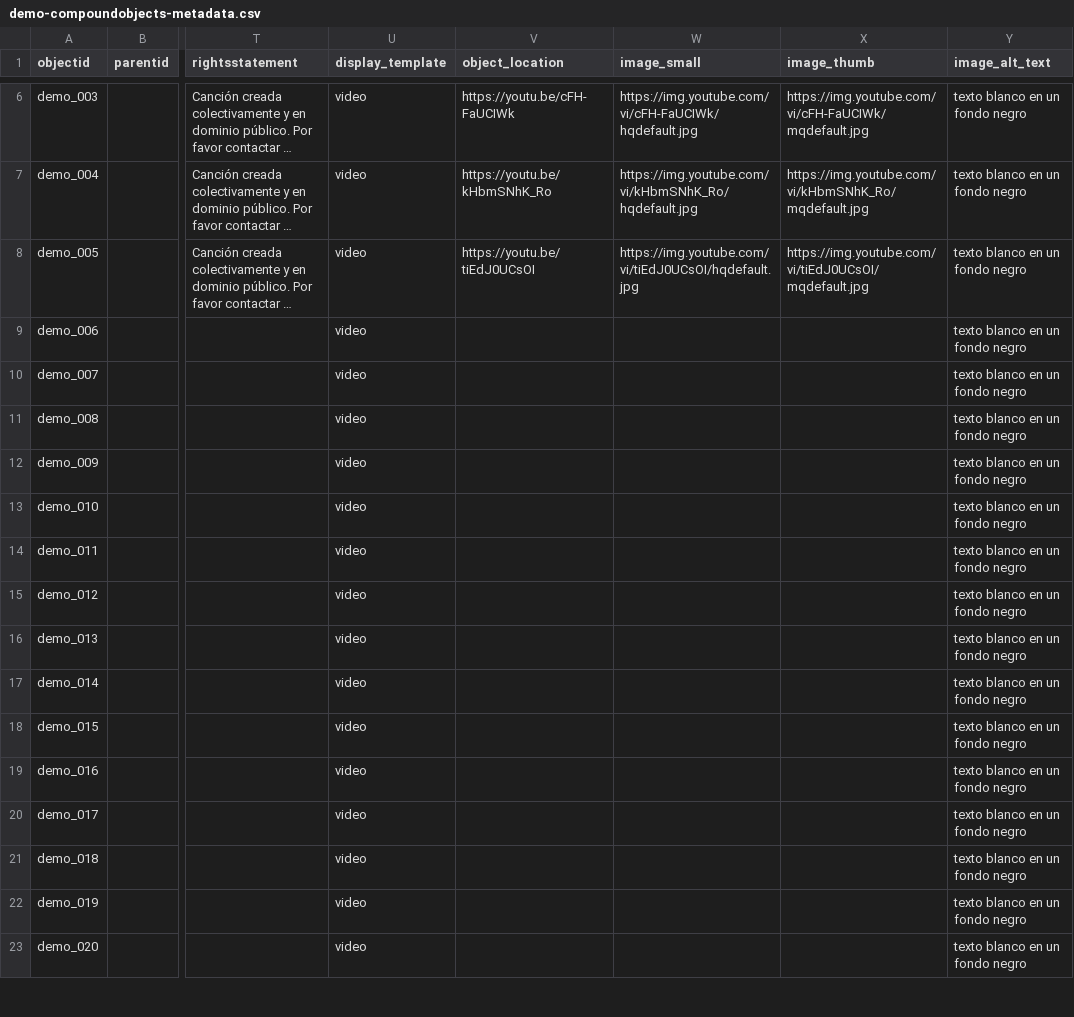
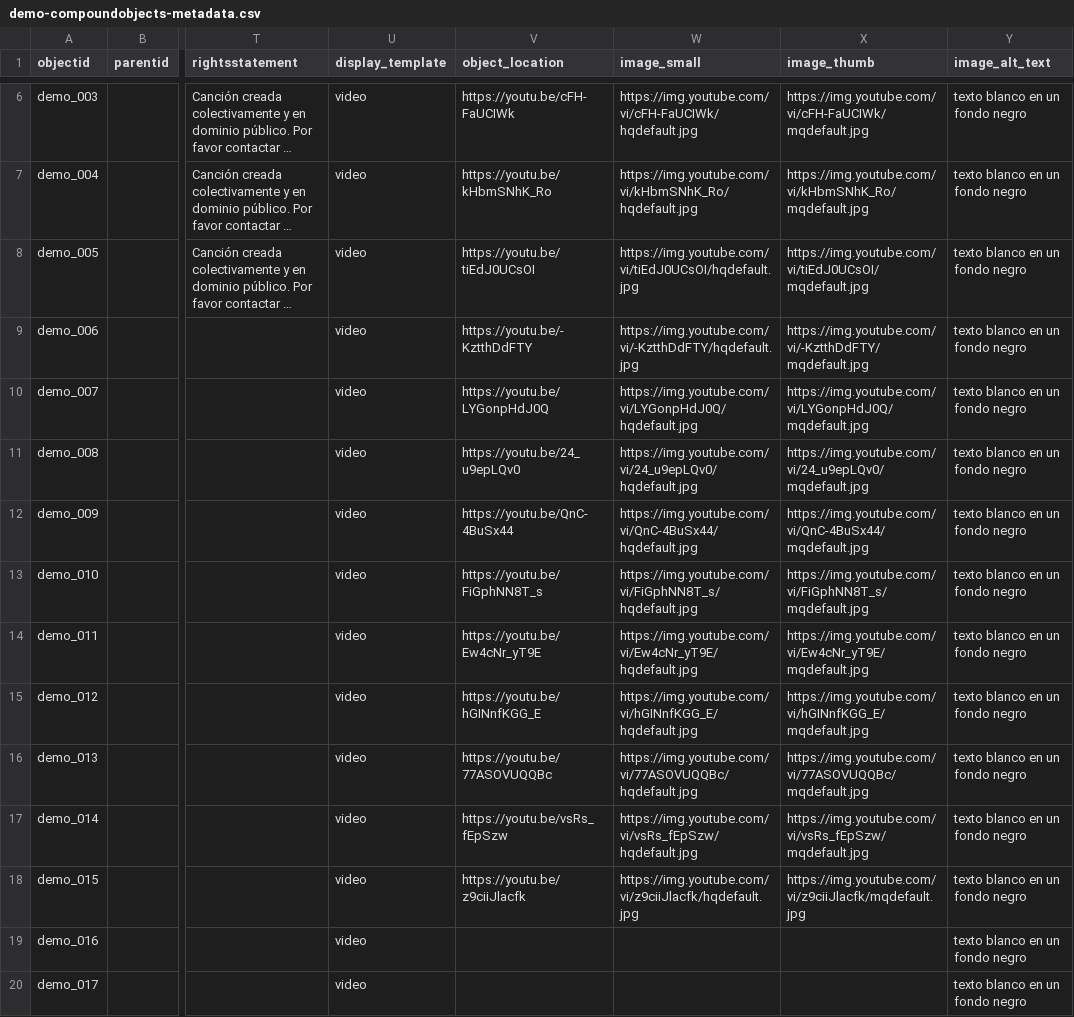
Before and after one commit to musicsurvmem-es/surv-mem-es-sa_draft, a CSV file: _data/demo-compoundobjects-metadata.csv, drawn as a sheet; only a part is shown, gaps mark what is left out; the shorter side is filled out with more unchanged rows; long unchanged cells end in …; the diff covers the shown part only; the diff names each change by its address in the sheet, - before the commit and + after, or states it on an @@ line.

Commit message:
youtube links on spreadsheet, deleted demo objects

```diff
--- a/_data/demo-compoundobjects-metadata.csv
+++ b/_data/demo-compoundobjects-metadata.csv
-V9 (object_location): (empty)
+V9 (object_location): https://youtu.be/-KztthDdFTY
-W9 (image_small): (empty)
+W9 (image_small): https://img.youtube.com/vi/-KztthDdFTY/hqdefault.jpg
-X9 (image_thumb): (empty)
+X9 (image_thumb): https://img.youtube.com/vi/-KztthDdFTY/mqdefault.jpg
-V10 (object_location): (empty)
+V10 (object_location): https://youtu.be/LYGonpHdJ0Q
-W10 (image_small): (empty)
+W10 (image_small): https://img.youtube.com/vi/LYGonpHdJ0Q/hqdefault.jpg
-X10 (image_thumb): (empty)
+X10 (image_thumb): https://img.youtube.com/vi/LYGonpHdJ0Q/mqdefault.jpg
-V11 (object_location): (empty)
+V11 (object_location): https://youtu.be/24_u9epLQv0
-W11 (image_small): (empty)
+W11 (image_small): https://img.youtube.com/vi/24_u9epLQv0/hqdefault.jpg
-X11 (image_thumb): (empty)
+X11 (image_thumb): https://img.youtube.com/vi/24_u9epLQv0/mqdefault.jpg
-V12 (object_location): (empty)
+V12 (object_location): https://youtu.be/QnC-4BuSx44
-W12 (image_small): (empty)
+W12 (image_small): https://img.youtube.com/vi/QnC-4BuSx44/hqdefault.jpg
-X12 (image_thumb): (empty)
+X12 (image_thumb): https://img.youtube.com/vi/QnC-4BuSx44/mqdefault.jpg
-V13 (object_location): (empty)
+V13 (object_location): https://youtu.be/FiGphNN8T_s
-W13 (image_small): (empty)
+W13 (image_small): https://img.youtube.com/vi/FiGphNN8T_s/hqdefault.jpg
-X13 (image_thumb): (empty)
+X13 (image_thumb): https://img.youtube.com/vi/FiGphNN8T_s/mqdefault.jpg
-V14 (object_location): (empty)
+V14 (object_location): https://youtu.be/Ew4cNr_yT9E
-W14 (image_small): (empty)
+W14 (image_small): https://img.youtube.com/vi/Ew4cNr_yT9E/hqdefault.jpg
-X14 (image_thumb): (empty)
+X14 (image_thumb): https://img.youtube.com/vi/Ew4cNr_yT9E/mqdefault.jpg
-V15 (object_location): (empty)
+V15 (object_location): https://youtu.be/hGINnfKGG_E
-W15 (image_small): (empty)
+W15 (image_small): https://img.youtube.com/vi/hGINnfKGG_E/hqdefault.jpg
-X15 (image_thumb): (empty)
+X15 (image_thumb): https://img.youtube.com/vi/hGINnfKGG_E/mqdefault.jpg
-V16 (object_location): (empty)
+V16 (object_location): https://youtu.be/77ASOVUQQBc
-W16 (image_small): (empty)
+W16 (image_small): https://img.youtube.com/vi/77ASOVUQQBc/hqdefault.jpg
-X16 (image_thumb): (empty)
+X16 (image_thumb): https://img.youtube.com/vi/77ASOVUQQBc/mqdefault.jpg
-V17 (object_location): (empty)
+V17 (object_location): https://youtu.be/vsRs_fEpSzw
-W17 (image_small): (empty)
+W17 (image_small): https://img.youtube.com/vi/vsRs_fEpSzw/hqdefault.jpg
-X17 (image_thumb): (empty)
+X17 (image_thumb): https://img.youtube.com/vi/vsRs_fEpSzw/mqdefault.jpg
-V18 (object_location): (empty)
+V18 (object_location): https://youtu.be/z9ciiJlacfk
-W18 (image_small): (empty)
+W18 (image_small): https://img.youtube.com/vi/z9ciiJlacfk/hqdefault.jpg
-X18 (image_thumb): (empty)
+X18 (image_thumb): https://img.youtube.com/vi/z9ciiJlacfk/mqdefault.jpg
```
Also changed, not shown: 94 edited cells elsewhere in this file, 8 other files.
